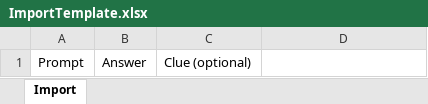
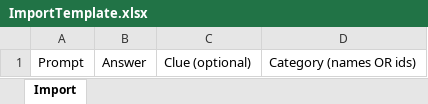
Before and after one commit to extra-jalapenos/apprendio-flashcard-app-frontend, an Excel workbook: src/assets/ImportTemplate.xlsx, sheet Import, drawn as a sheet; values as stored, in another font and other column widths than the file's, no borders; the diff names each change by its address in the sheet, - before the commit and + after, or states it on an @@ line.

Commit message:
renewed template with additional column for category

```diff
--- a/src/assets/ImportTemplate.xlsx (sheet Import)
+++ b/src/assets/ImportTemplate.xlsx (sheet Import)
-D1: (empty)
+D1: Category (names OR ids)
```
Also changed, not shown: 1 other file.
